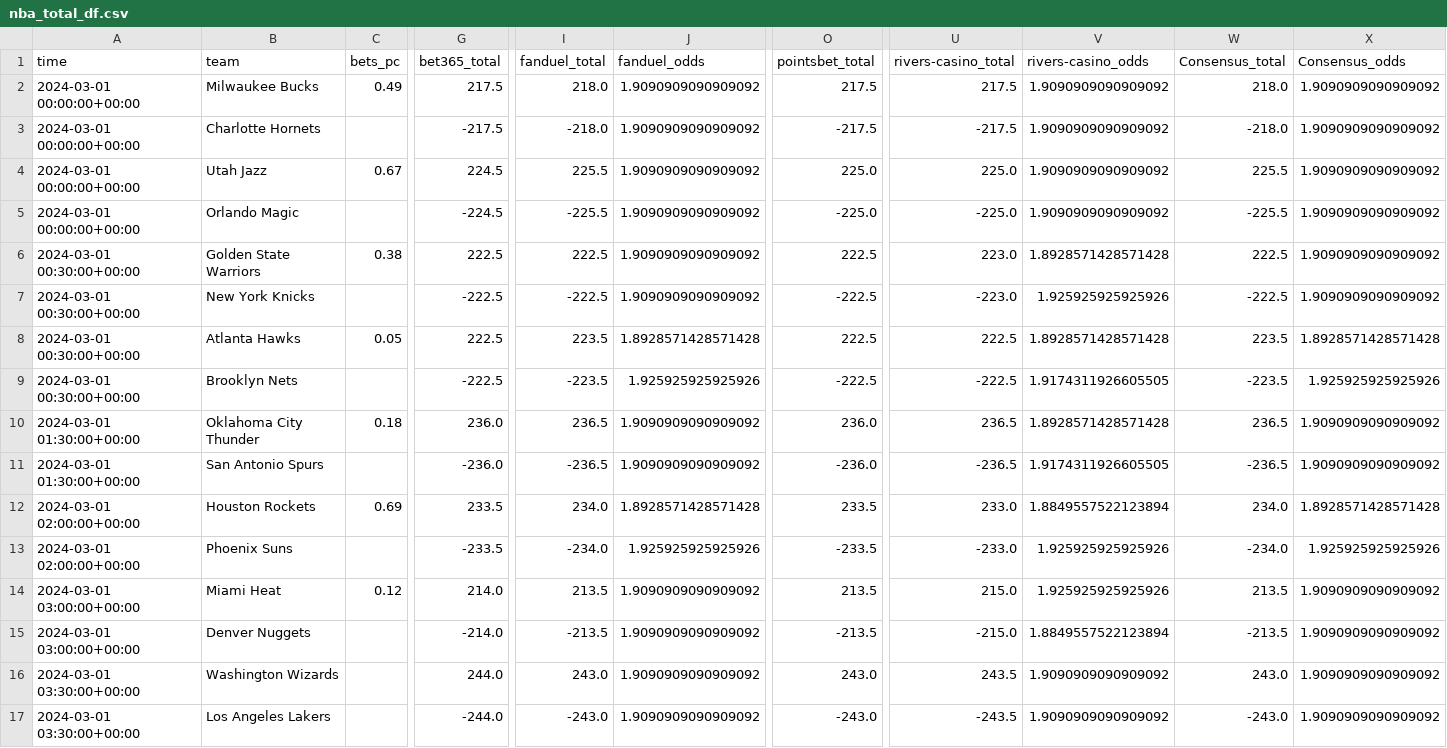
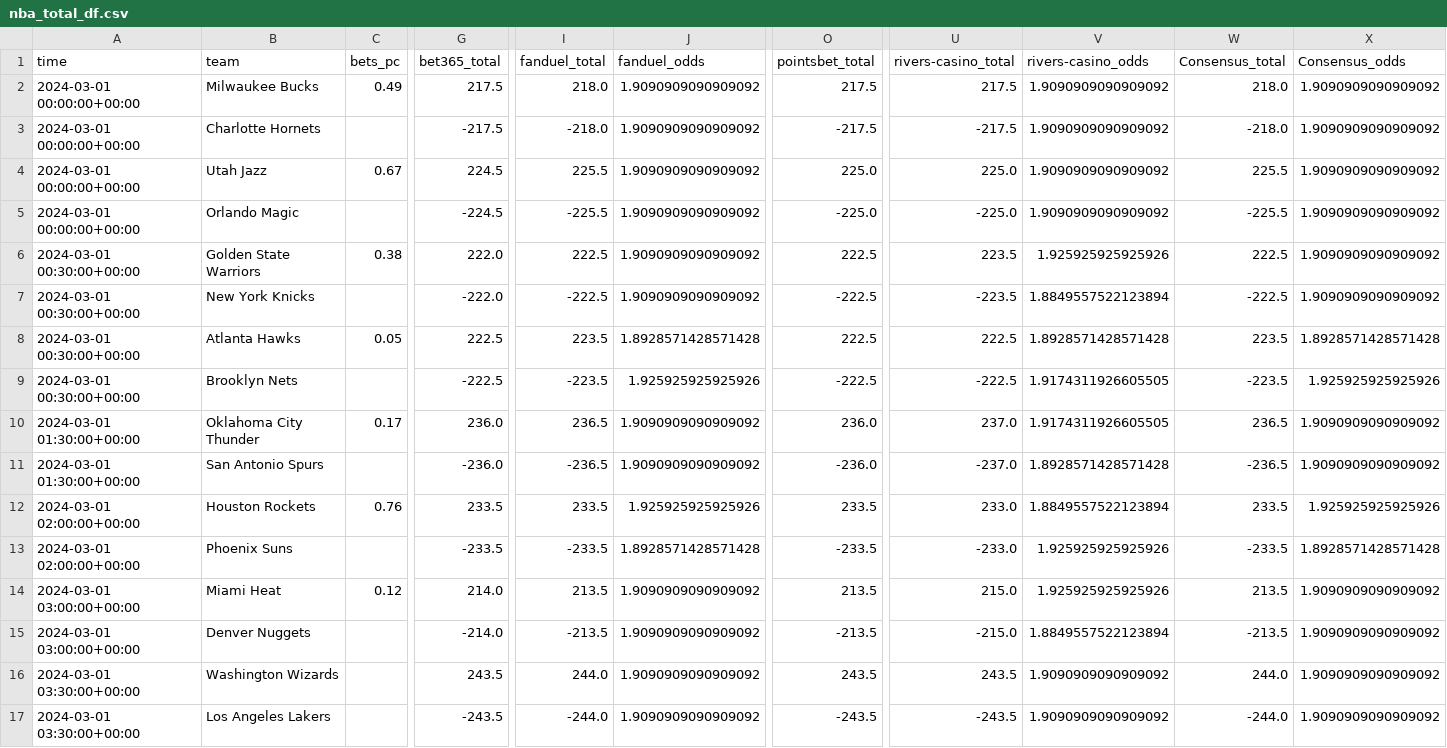
Before and after one commit to Donalcon/reverse_line_movement, a CSV file: nba_total_df.csv, drawn as a sheet; only a part is shown, gaps mark what is left out; the diff covers the shown part only; the diff names each change by its address in the sheet, - before the commit and + after, or states it on an @@ line.

```diff
--- a/nba_total_df.csv
+++ b/nba_total_df.csv
-G6 (bet365_total): 222.5
+G6 (bet365_total): 222.0
-U6 (rivers-casino_total): 223.0
+U6 (rivers-casino_total): 223.5
-V6 (rivers-casino_odds): 1.8928571428571428
+V6 (rivers-casino_odds): 1.925925925925926
-G7 (bet365_total): -222.5
+G7 (bet365_total): -222.0
-U7 (rivers-casino_total): -223.0
+U7 (rivers-casino_total): -223.5
-V7 (rivers-casino_odds): 1.925925925925926
+V7 (rivers-casino_odds): 1.8849557522123894
-C10 (bets_pc): 0.18
+C10 (bets_pc): 0.17
-U10 (rivers-casino_total): 236.5
+U10 (rivers-casino_total): 237.0
-V10 (rivers-casino_odds): 1.8928571428571428
+V10 (rivers-casino_odds): 1.9174311926605505
-U11 (rivers-casino_total): -236.5
+U11 (rivers-casino_total): -237.0
-V11 (rivers-casino_odds): 1.9174311926605505
+V11 (rivers-casino_odds): 1.8928571428571428
-C12 (bets_pc): 0.69
+C12 (bets_pc): 0.76
-I12 (fanduel_total): 234.0
+I12 (fanduel_total): 233.5
-J12 (fanduel_odds): 1.8928571428571428
+J12 (fanduel_odds): 1.925925925925926
-W12 (Consensus_total): 234.0
+W12 (Consensus_total): 233.5
-X12 (Consensus_odds): 1.8928571428571428
+X12 (Consensus_odds): 1.925925925925926
-I13 (fanduel_total): -234.0
+I13 (fanduel_total): -233.5
-J13 (fanduel_odds): 1.925925925925926
+J13 (fanduel_odds): 1.8928571428571428
-W13 (Consensus_total): -234.0
+W13 (Consensus_total): -233.5
-X13 (Consensus_odds): 1.925925925925926
+X13 (Consensus_odds): 1.8928571428571428
-G16 (bet365_total): 244.0
+G16 (bet365_total): 243.5
-I16 (fanduel_total): 243.0
+I16 (fanduel_total): 244.0
-O16 (pointsbet_total): 243.0
+O16 (pointsbet_total): 243.5
-W16 (Consensus_total): 243.0
+W16 (Consensus_total): 244.0
-G17 (bet365_total): -244.0
+G17 (bet365_total): -243.5
-I17 (fanduel_total): -243.0
+I17 (fanduel_total): -244.0
-O17 (pointsbet_total): -243.0
+O17 (pointsbet_total): -243.5
-W17 (Consensus_total): -243.0
+W17 (Consensus_total): -244.0
```
Also changed, not shown: 2 edited cells elsewhere in this file, nba_spread_df.csv.
